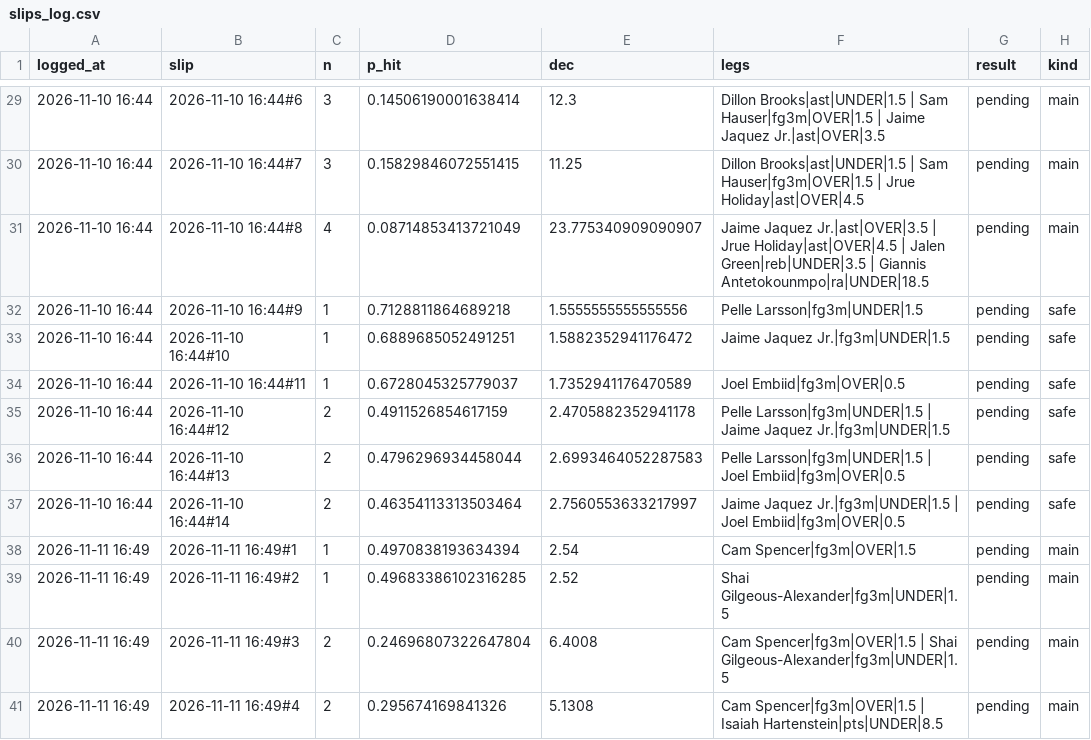
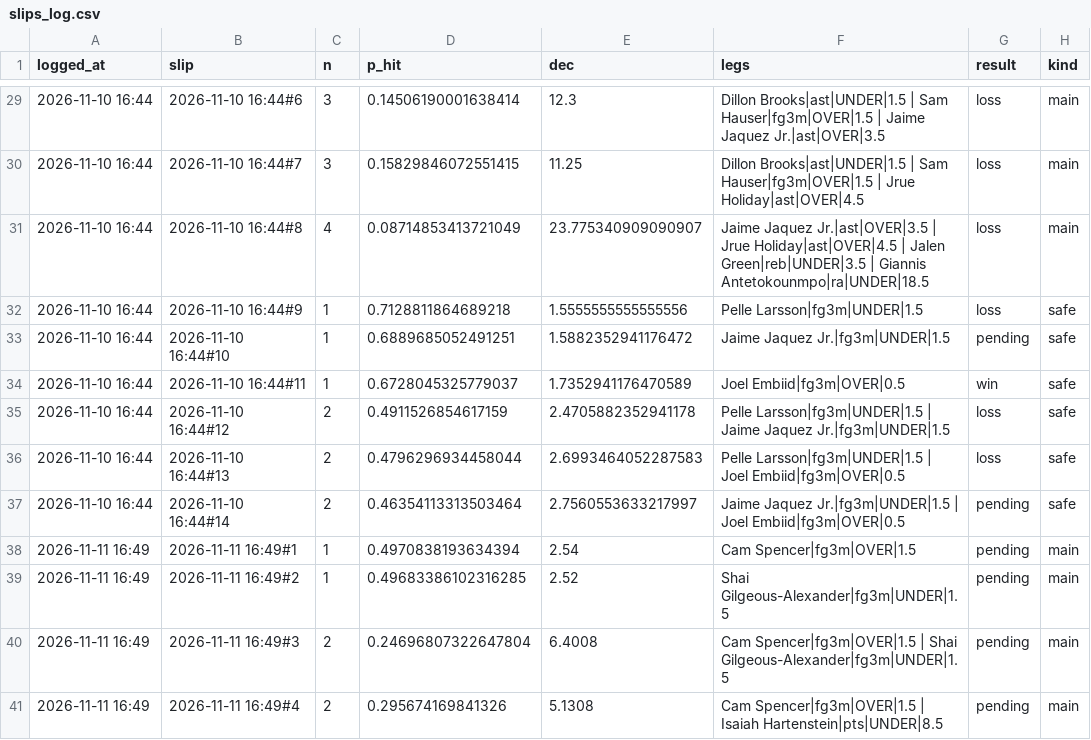
Before and after one commit to adkokralj/nba-props-bot, a CSV file: slips_log.csv, drawn as a sheet; only a part is shown, gaps mark what is left out; the diff covers the shown part only.

```diff
--- a/slips_log.csv
+++ b/slips_log.csv
@@ -29,9 +29,9 @@ logged_at,slip,n,p_hit,dec,legs,result,kind
-2026-11-10 16:44,2026-11-10 16:44#6,3,0.14506190001638414,12.3,Dillon Brooks|ast|UNDER|1.5 | Sam Hauser|fg3m|OVER|1.5 | Jaime Jaquez Jr.|ast|OVER|3.5,pending,main
-2026-11-10 16:44,2026-11-10 16:44#7,3,0.15829846072551415,11.25,Dillon Brooks|ast|UNDER|1.5 | Sam Hauser|fg3m|OVER|1.5 | Jrue Holiday|ast|OVER|4.5,pending,main
-2026-11-10 16:44,2026-11-10 16:44#8,4,0.08714853413721049,23.775340909090907,Jaime Jaquez Jr.|ast|OVER|3.5 | Jrue Holiday|ast|OVER|4.5 | Jalen Green|reb|UNDER|3.5 | Giannis Antetokounmpo|ra|UNDER|18.5,pending,main
-2026-11-10 16:44,2026-11-10 16:44#9,1,0.7128811864689218,1.5555555555555556,Pelle Larsson|fg3m|UNDER|1.5,pending,safe
+2026-11-10 16:44,2026-11-10 16:44#6,3,0.14506190001638414,12.3,Dillon Brooks|ast|UNDER|1.5 | Sam Hauser|fg3m|OVER|1.5 | Jaime Jaquez Jr.|ast|OVER|3.5,loss,main
+2026-11-10 16:44,2026-11-10 16:44#7,3,0.15829846072551415,11.25,Dillon Brooks|ast|UNDER|1.5 | Sam Hauser|fg3m|OVER|1.5 | Jrue Holiday|ast|OVER|4.5,loss,main
+2026-11-10 16:44,2026-11-10 16:44#8,4,0.08714853413721049,23.775340909090907,Jaime Jaquez Jr.|ast|OVER|3.5 | Jrue Holiday|ast|OVER|4.5 | Jalen Green|reb|UNDER|3.5 | Giannis Antetokounmpo|ra|UNDER|18.5,loss,main
+2026-11-10 16:44,2026-11-10 16:44#9,1,0.7128811864689218,1.5555555555555556,Pelle Larsson|fg3m|UNDER|1.5,loss,safe
 2026-11-10 16:44,2026-11-10 16:44#10,1,0.6889685052491251,1.5882352941176472,Jaime Jaquez Jr.|fg3m|UNDER|1.5,pending,safe
-2026-11-10 16:44,2026-11-10 16:44#11,1,0.6728045325779037,1.7352941176470589,Joel Embiid|fg3m|OVER|0.5,pending,safe
-2026-11-10 16:44,2026-11-10 16:44#12,2,0.4911526854617159,2.4705882352941178,Pelle Larsson|fg3m|UNDER|1.5 | Jaime Jaquez Jr.|fg3m|UNDER|1.5,pending,safe
-2026-11-10 16:44,2026-11-10 16:44#13,2,0.4796296934458044,2.6993464052287583,Pelle Larsson|fg3m|UNDER|1.5 | Joel Embiid|fg3m|OVER|0.5,pending,safe
+2026-11-10 16:44,2026-11-10 16:44#11,1,0.6728045325779037,1.7352941176470589,Joel Embiid|fg3m|OVER|0.5,win,safe
+2026-11-10 16:44,2026-11-10 16:44#12,2,0.4911526854617159,2.4705882352941178,Pelle Larsson|fg3m|UNDER|1.5 | Jaime Jaquez Jr.|fg3m|UNDER|1.5,loss,safe
+2026-11-10 16:44,2026-11-10 16:44#13,2,0.4796296934458044,2.6993464052287583,Pelle Larsson|fg3m|UNDER|1.5 | Joel Embiid|fg3m|OVER|0.5,loss,safe
 2026-11-10 16:44,2026-11-10 16:44#14,2,0.46354113313503464,2.7560553633217997,Jaime Jaquez Jr.|fg3m|UNDER|1.5 | Joel Embiid|fg3m|OVER|0.5,pending,safe
```
Also changed, not shown: 14 added rows and 25 edited cells elsewhere in this file, injuries.csv, 3 other files.
